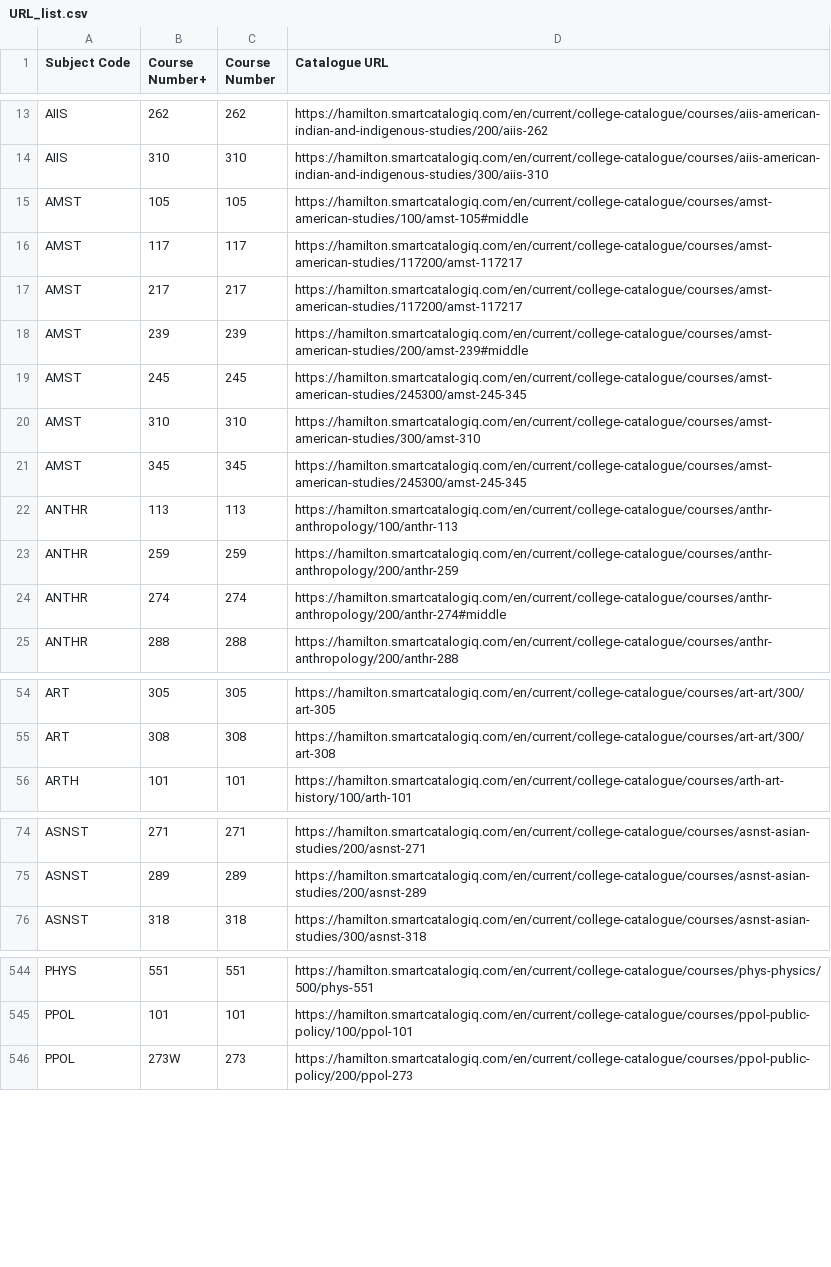
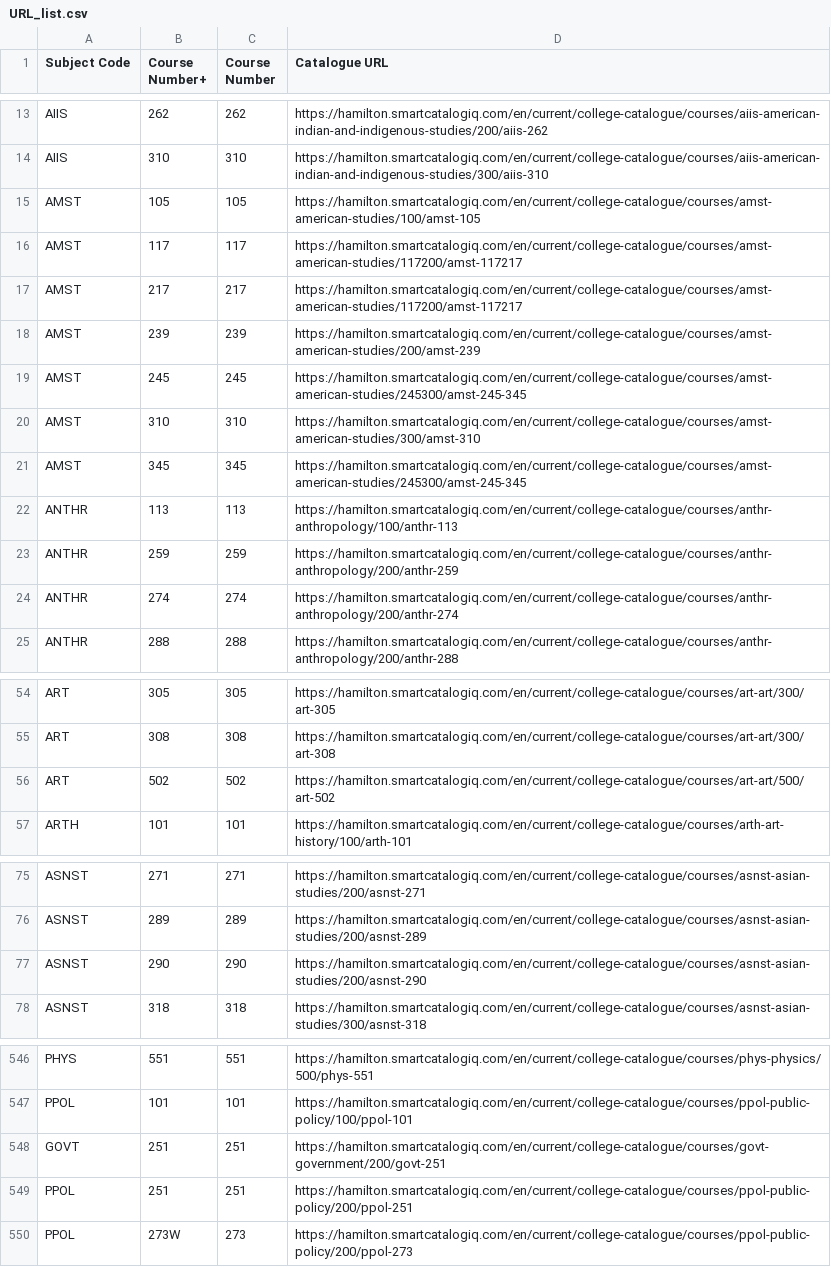
Before and after one commit to vivarose/Colleague_self_service, a CSV file: URL_list.csv, drawn as a sheet; only a part is shown, gaps mark what is left out; the diff covers the shown part only.

Commit message:
Manually update URL_list.csv

```diff
--- a/URL_list.csv
+++ b/URL_list.csv
@@ -14,6 +14,6 @@ AIIS,262,262,https://hamilton.smartcatalogiq.com/en/current/college-catalogue/co
 AIIS,310,310,https://hamilton.smartcatalogiq.com/en/current/college-catalogue/courses/aiis-american-indian-and-indigenous-studies/300/aiis-310
-AMST,105,105,https://hamilton.smartcatalogiq.com/en/current/college-catalogue/courses/amst-american-studies/100/amst-105#middle
+AMST,105,105,https://hamilton.smartcatalogiq.com/en/current/college-catalogue/courses/amst-american-studies/100/amst-105
 AMST,117,117,https://hamilton.smartcatalogiq.com/en/current/college-catalogue/courses/amst-american-studies/117200/amst-117217
 AMST,217,217,https://hamilton.smartcatalogiq.com/en/current/college-catalogue/courses/amst-american-studies/117200/amst-117217
-AMST,239,239,https://hamilton.smartcatalogiq.com/en/current/college-catalogue/courses/amst-american-studies/200/amst-239#middle
+AMST,239,239,https://hamilton.smartcatalogiq.com/en/current/college-catalogue/courses/amst-american-studies/200/amst-239
 AMST,245,245,https://hamilton.smartcatalogiq.com/en/current/college-catalogue/courses/amst-american-studies/245300/amst-245-345
@@ -23,3 +23,3 @@ ANTHR,113,113,https://hamilton.smartcatalogiq.com/en/current/college-catalogue/c
 ANTHR,259,259,https://hamilton.smartcatalogiq.com/en/current/college-catalogue/courses/anthr-anthropology/200/anthr-259
-ANTHR,274,274,https://hamilton.smartcatalogiq.com/en/current/college-catalogue/courses/anthr-anthropology/200/anthr-274#middle
+ANTHR,274,274,https://hamilton.smartcatalogiq.com/en/current/college-catalogue/courses/anthr-anthropology/200/anthr-274
 ANTHR,288,288,https://hamilton.smartcatalogiq.com/en/current/college-catalogue/courses/anthr-anthropology/200/anthr-288
@@ -55,2 +55,3 @@ ART,305,305,https://hamilton.smartcatalogiq.com/en/current/college-catalogue/cou
 ART,308,308,https://hamilton.smartcatalogiq.com/en/current/college-catalogue/courses/art-art/300/art-308
+ART,502,502,https://hamilton.smartcatalogiq.com/en/current/college-catalogue/courses/art-art/500/art-502
 ARTH,101,101,https://hamilton.smartcatalogiq.com/en/current/college-catalogue/courses/arth-art-history/100/arth-101
@@ -75,2 +76,3 @@ ASNST,271,271,https://hamilton.smartcatalogiq.com/en/current/college-catalogue/c
 ASNST,289,289,https://hamilton.smartcatalogiq.com/en/current/college-catalogue/courses/asnst-asian-studies/200/asnst-289
+ASNST,290,290,https://hamilton.smartcatalogiq.com/en/current/college-catalogue/courses/asnst-asian-studies/200/asnst-290
 ASNST,318,318,https://hamilton.smartcatalogiq.com/en/current/college-catalogue/courses/asnst-asian-studies/300/asnst-318
@@ -545,2 +547,4 @@ PHYS,551,551,https://hamilton.smartcatalogiq.com/en/current/college-catalogue/co
 PPOL,101,101,https://hamilton.smartcatalogiq.com/en/current/college-catalogue/courses/ppol-public-policy/100/ppol-101
+GOVT,251,251,https://hamilton.smartcatalogiq.com/en/current/college-catalogue/courses/govt-government/200/govt-251
+PPOL,251,251,https://hamilton.smartcatalogiq.com/en/current/college-catalogue/courses/ppol-public-policy/200/ppol-251
 PPOL,273W,273,https://hamilton.smartcatalogiq.com/en/current/college-catalogue/courses/ppol-public-policy/200/ppol-273
```
Also changed, not shown: 6 edited cells elsewhere in this file.
